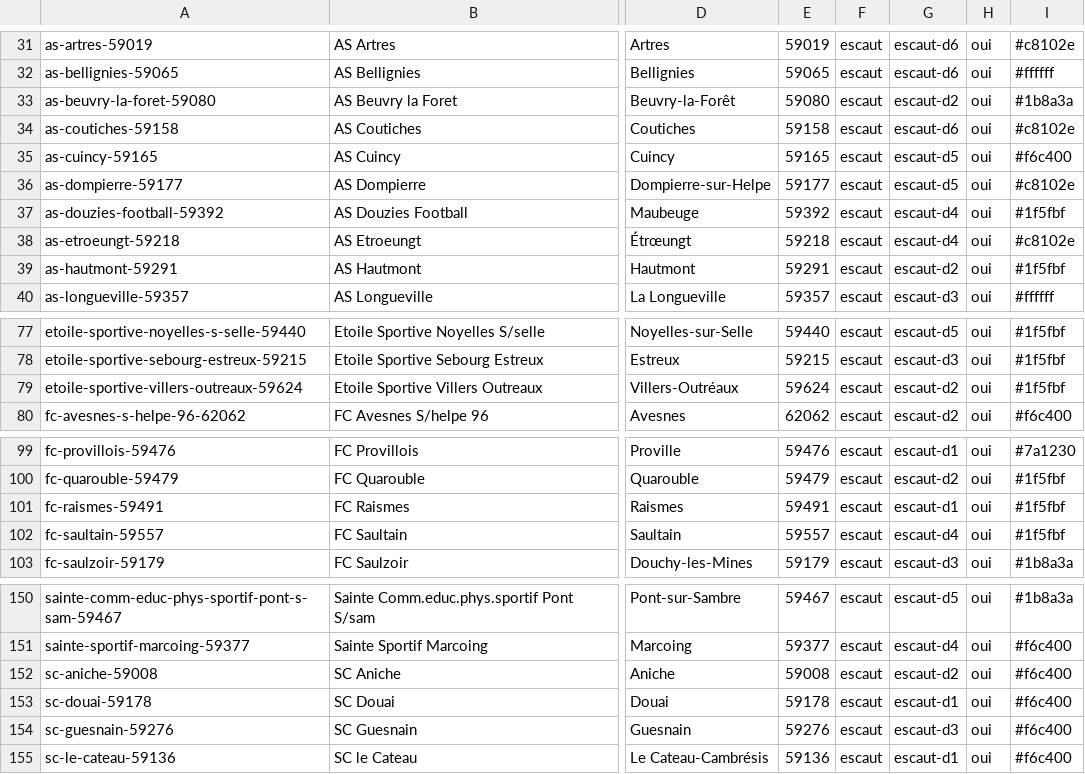
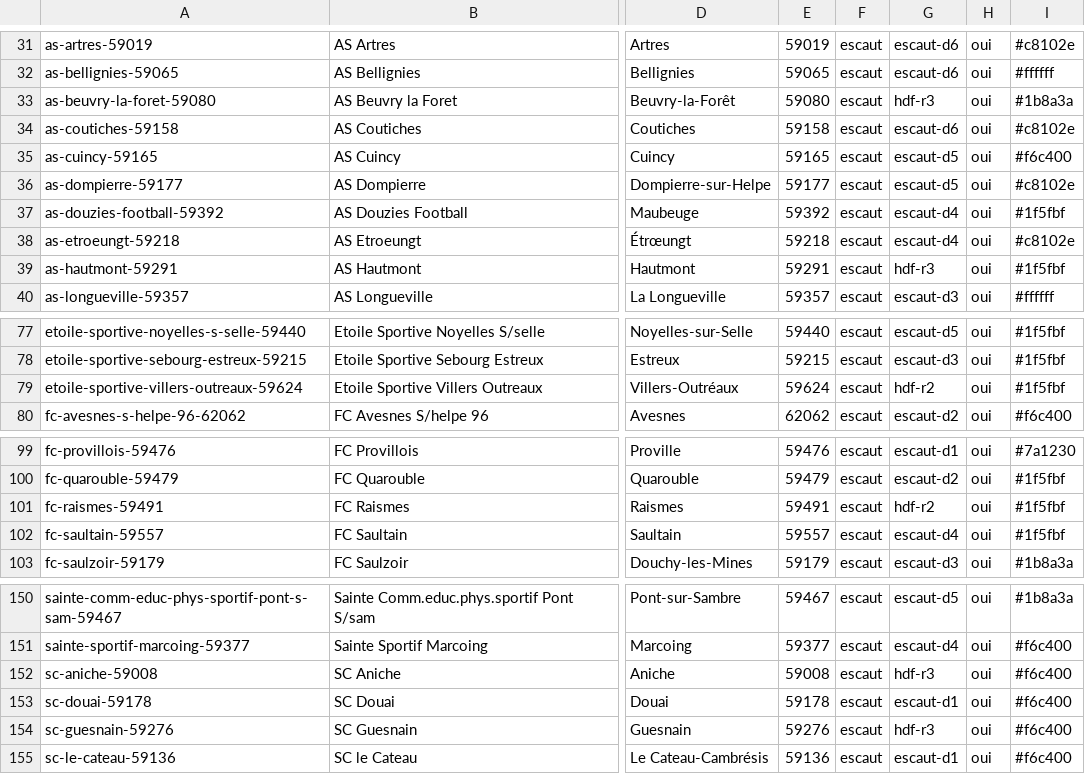
Before and after one commit to LuluLasticot/legendes-du-dimanche, a CSV file: packages/data/sources/clubs-hdf.csv, drawn as a sheet; only a part is shown, gaps mark what is left out; the diff covers the shown part only; the diff names each change by its address in the sheet, - before the commit and + after, or states it on an @@ line.

```diff
--- a/packages/data/sources/clubs-hdf.csv
+++ b/packages/data/sources/clubs-hdf.csv
-G33: escaut-d2
+G33: hdf-r3
-G39: escaut-d2
+G39: hdf-r3
-G79: escaut-d2
+G79: hdf-r2
-G101: escaut-d1
+G101: hdf-r2
-G152: escaut-d2
+G152: hdf-r3
-G154: escaut-d3
+G154: hdf-r3
```
Also changed, not shown: 12 edited cells elsewhere in this file, 5 other files.
